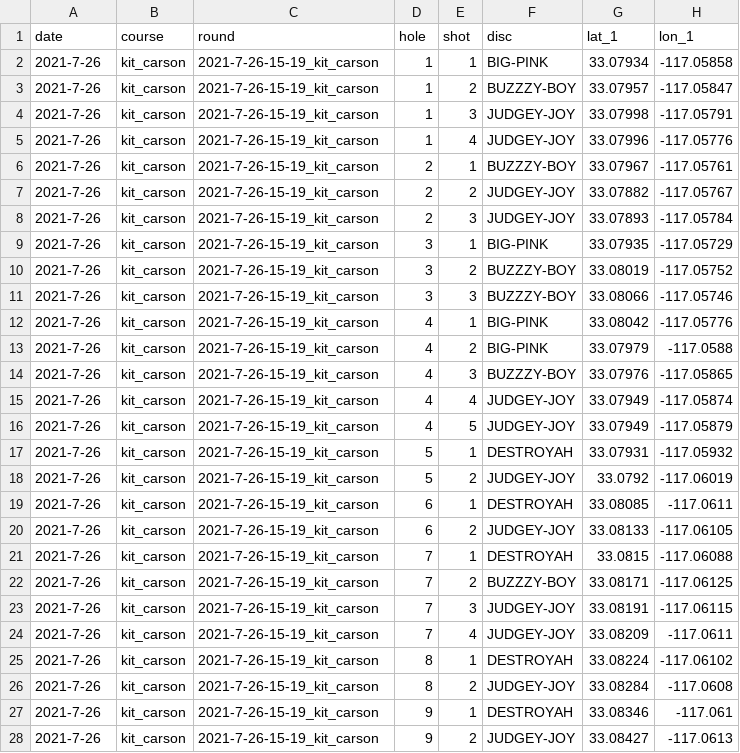
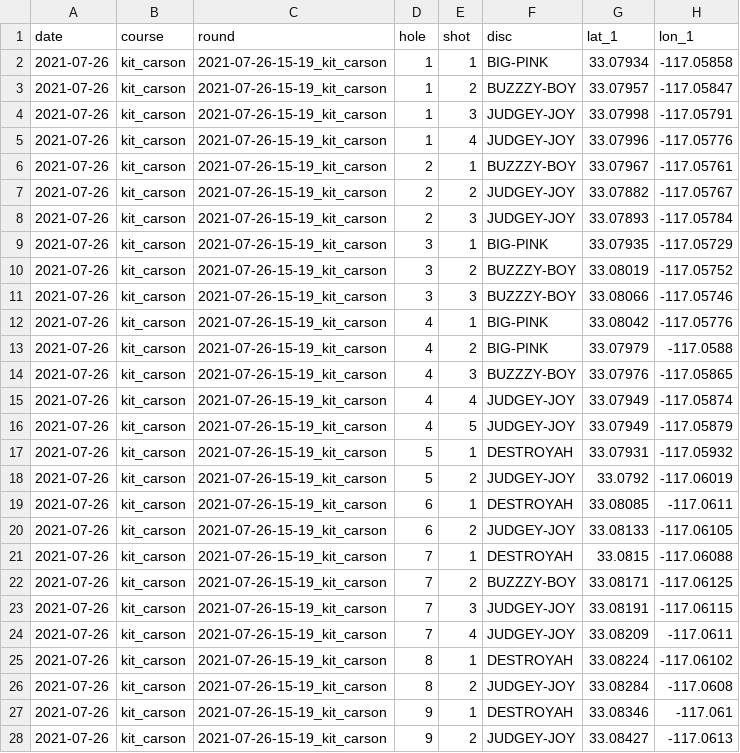
Before and after one commit to jacobwood27/dg_stats, a CSV file: stats/all_throws.csv, drawn as a sheet; only a part is shown; the diff covers the shown part only; the diff names each change by its address in the sheet, - before the commit and + after, or states it on an @@ line.

Commit message:
Latest stats

```diff
--- a/stats/all_throws.csv
+++ b/stats/all_throws.csv
-A2:A28 (date): 2021-7-26
+A2:A28 (date): 2021-07-26
-C2:C28 (round): 2021-7-26-15-19_kit_carson
+C2:C28 (round): 2021-07-26-15-19_kit_carson
```
Also changed, not shown: 58 edited cells elsewhere in this file, stats/all_holes.csv, 2 other files.
